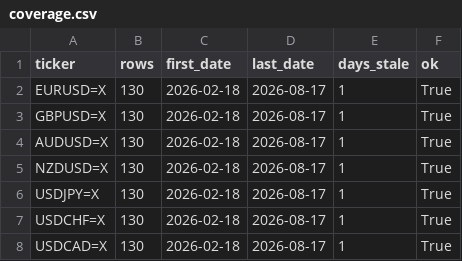
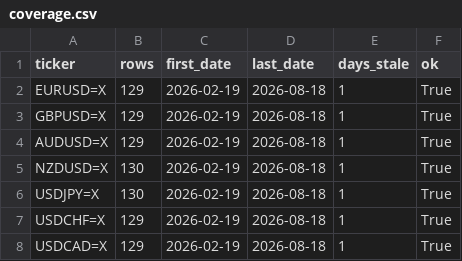
Before and after one commit to rari812/fx-momentum-data, a CSV file: data/coverage.csv, drawn as a sheet.

```diff
--- a/data/coverage.csv
+++ b/data/coverage.csv
@@ -1,8 +1,8 @@
 ticker,rows,first_date,last_date,days_stale,ok
-EURUSD=X,130,2026-02-18,2026-08-17,1,True
-GBPUSD=X,130,2026-02-18,2026-08-17,1,True
-AUDUSD=X,130,2026-02-18,2026-08-17,1,True
-NZDUSD=X,130,2026-02-18,2026-08-17,1,True
-USDJPY=X,130,2026-02-18,2026-08-17,1,True
-USDCHF=X,130,2026-02-18,2026-08-17,1,True
-USDCAD=X,130,2026-02-18,2026-08-17,1,True
+EURUSD=X,129,2026-02-19,2026-08-18,1,True
+GBPUSD=X,129,2026-02-19,2026-08-18,1,True
+AUDUSD=X,129,2026-02-19,2026-08-18,1,True
+NZDUSD=X,130,2026-02-19,2026-08-18,1,True
+USDJPY=X,130,2026-02-19,2026-08-18,1,True
+USDCHF=X,129,2026-02-19,2026-08-18,1,True
+USDCAD=X,129,2026-02-19,2026-08-18,1,True
```
Also changed, not shown: data/fx_daily.csv, 1 other file.
